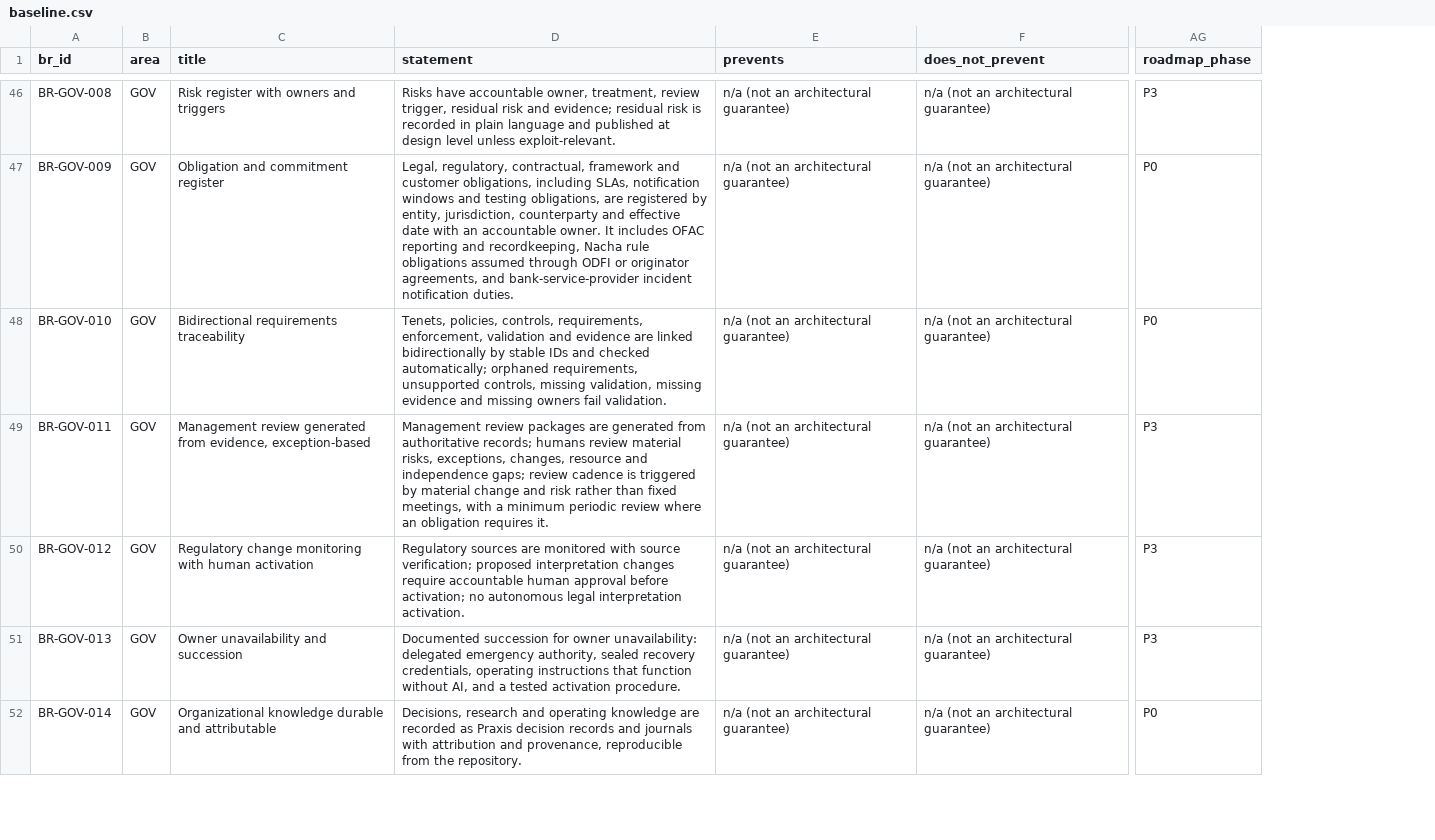
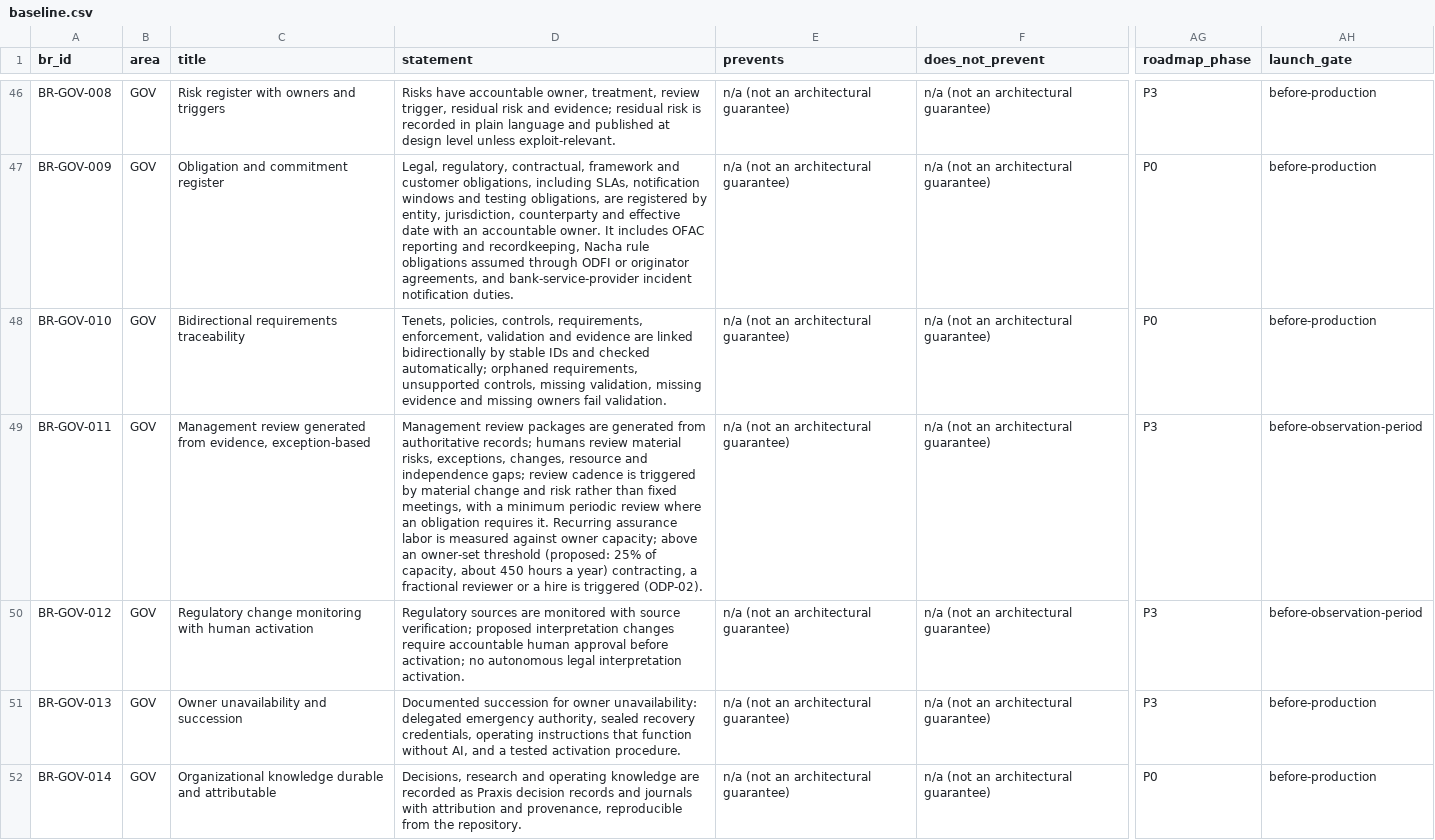
Before and after one commit to kemiller2002/echelon-assurance, a CSV file: requirements/baseline.csv, drawn as a sheet; only a part is shown, gaps mark what is left out; the diff covers the shown part only; the diff names each change by its address in the sheet, - before the commit and + after, or states it on an @@ line.

```diff
--- a/requirements/baseline.csv
+++ b/requirements/baseline.csv
+column AH (launch_gate), rows 46-52: before-production | before-production | before-production | before-observation-period | before-observation-period | before-production | before-production
-D49 (statement): …requires it.
+D49 (statement): …requires it. Recurring assurance labor is measured against owner capacity; above an owner-set threshold (proposed: 25% of capacity, about 450 hours a year) contracting, a fractional reviewer or a hire is triggered (ODP-02).
```
Also changed, not shown: 18 edited cells elsewhere in this file, controls/control-catalog.csv, economics/v2/activities.csv, 26 other files.
